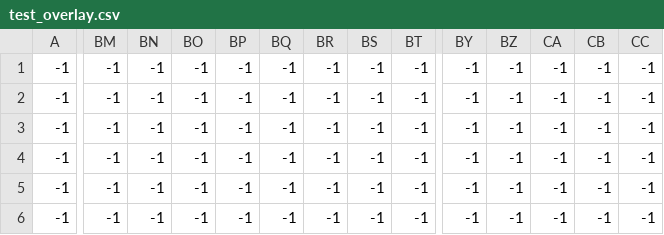
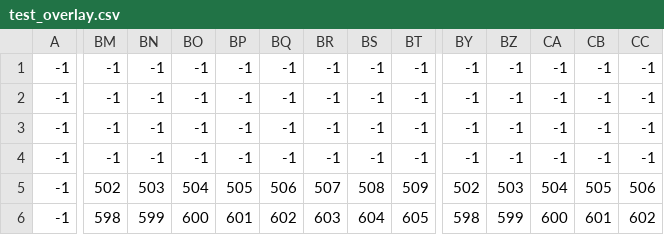
Before and after one commit to tablackwell/chromablade, a CSV file: res/level/TestLevel/test_overlay.csv, drawn as a sheet; only a part is shown, gaps mark what is left out; the diff covers the shown part only; the diff names each change by its address in the sheet, - before the commit and + after, or states it on an @@ line.

```diff
--- a/res/level/TestLevel/test_overlay.csv
+++ b/res/level/TestLevel/test_overlay.csv
-BM5: -1
+BM5: 502
-BN5: -1
+BN5: 503
-BO5: -1
+BO5: 504
-BP5: -1
+BP5: 505
-BQ5: -1
+BQ5: 506
-BR5: -1
+BR5: 507
-BS5: -1
+BS5: 508
-BT5: -1
+BT5: 509
-BY5: -1
+BY5: 502
-BZ5: -1
+BZ5: 503
-CA5: -1
+CA5: 504
-CB5: -1
+CB5: 505
-CC5: -1
+CC5: 506
-BM6: -1
+BM6: 598
-BN6: -1
+BN6: 599
-BO6: -1
+BO6: 600
-BP6: -1
+BP6: 601
-BQ6: -1
+BQ6: 602
-BR6: -1
+BR6: 603
-BS6: -1
+BS6: 604
-BT6: -1
+BT6: 605
-BY6: -1
+BY6: 598
-BZ6: -1
+BZ6: 599
-CA6: -1
+CA6: 600
-CB6: -1
+CB6: 601
-CC6: -1
+CC6: 602
```
Also changed, not shown: 163 edited cells elsewhere in this file, res/level/TestLevel/test_base.csv, res/level/TestLevel/test_collisions.csv, 2 other files.
